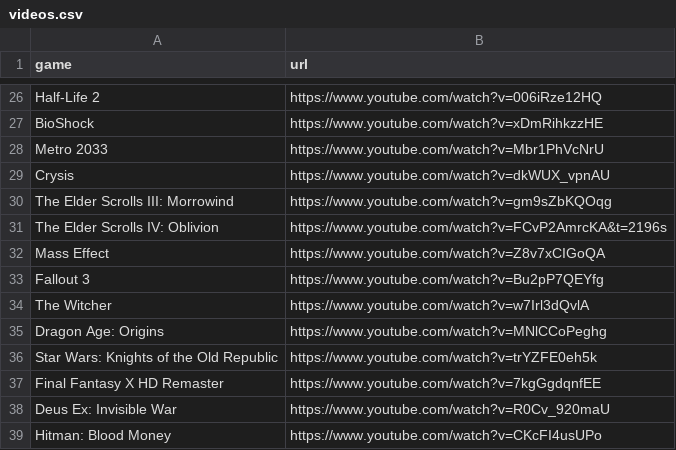
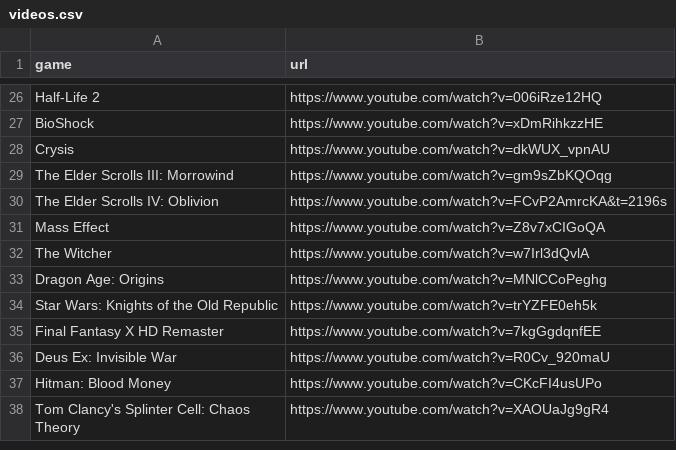
Before and after one commit to badigadiii/generating-annotations, a CSV file: data/videos.csv, drawn as a sheet; only a part is shown, gaps mark what is left out; the shorter side is filled out with more unchanged rows; the diff names each change by its address in the sheet, - before the commit and + after, or states it on an @@ line.

```diff
--- a/data/videos.csv
+++ b/data/videos.csv
-row 28: Metro 2033 | https://www.youtube.com/watch?v=Mbr1PhVcNrU
-row 33: Fallout 3 | https://www.youtube.com/watch?v=Bu2pP7QEYfg
```
Also changed, not shown: 6 other files.
